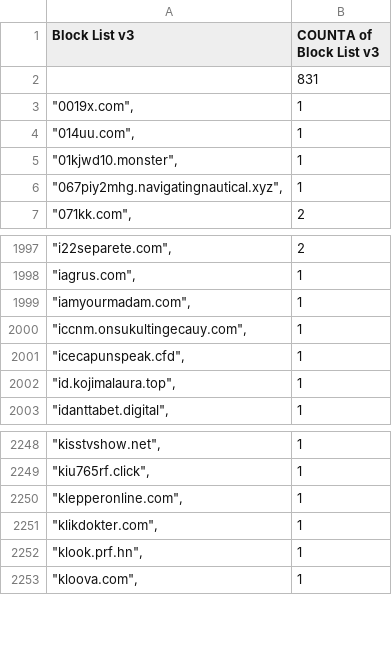
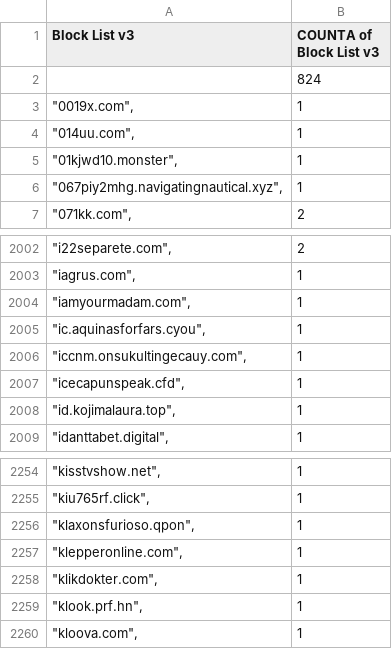
Before and after one commit to meganerasam/blocklist, a CSV file: blocklist.csv, drawn as a sheet; only a part is shown, gaps mark what is left out; the diff covers the shown part only.

```diff
--- a/blocklist.csv
+++ b/blocklist.csv
@@ -1,3 +1,3 @@
 Block List v3,COUNTA of Block List v3
-,831
+,824
 """0019x.com"",",1
@@ -1999,2 +2004,3 @@ Block List v3,COUNTA of Block List v3
 """iamyourmadam.com"",",1
+"""ic.aquinasforfars.cyou"",",1
 """iccnm.onsukultingecauy.com"",",1
@@ -2249,2 +2255,3 @@ Block List v3,COUNTA of Block List v3
 """kiu765rf.click"",",1
+"""klaxonsfurioso.qpon"",",1
 """klepperonline.com"",",1
```
Also changed, not shown: 5 added rows elsewhere in this file.
